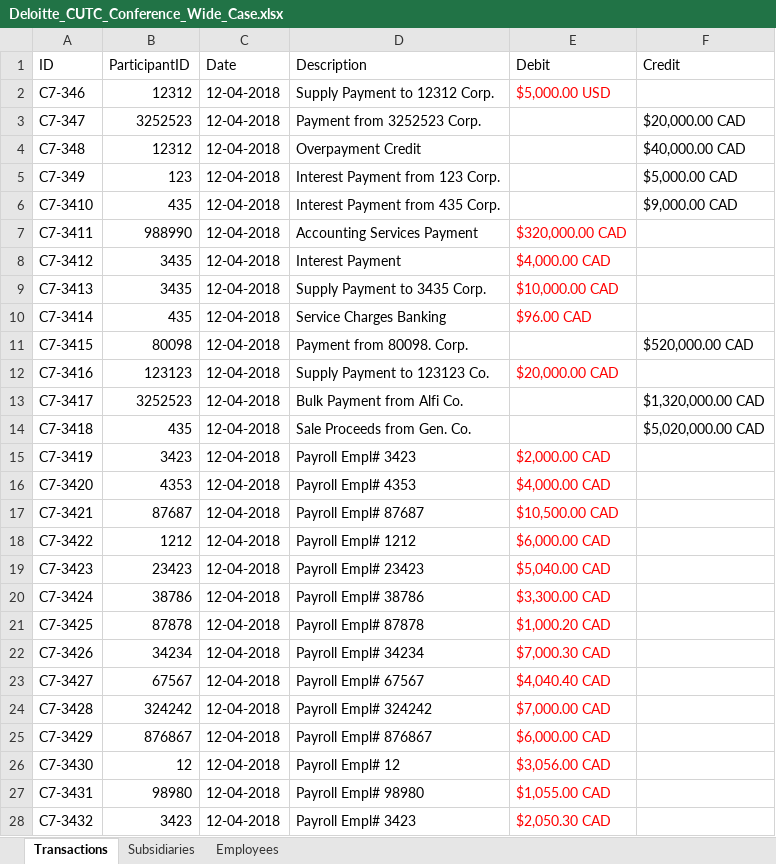
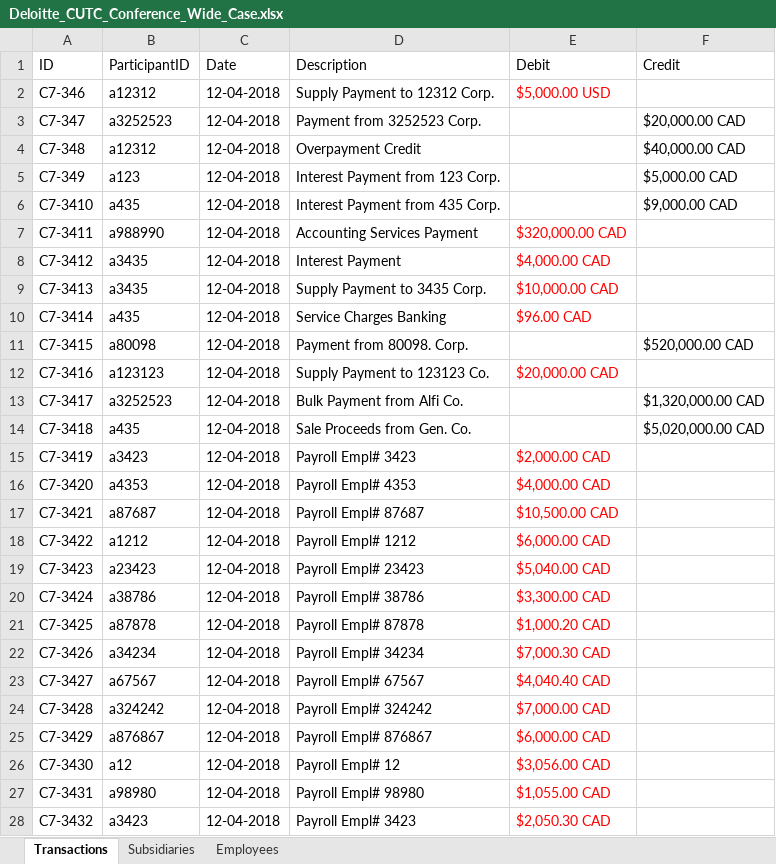
Before and after one commit to a5chanda/Crypterra, an Excel workbook: deloitte-chain/Deloitte_CUTC_Conference_Wide_Case.xlsx, sheet Transactions, drawn as a sheet; only a part is shown; values as stored, in another font and other column widths than the file's, no borders; the diff covers the shown part only; the diff names each change by its address in the sheet, - before the commit and + after, or states it on an @@ line.

```diff
--- a/deloitte-chain/Deloitte_CUTC_Conference_Wide_Case.xlsx (sheet Transactions)
+++ b/deloitte-chain/Deloitte_CUTC_Conference_Wide_Case.xlsx (sheet Transactions)
-B2 (ParticipantID): 12312
+B2 (ParticipantID): a12312
-B3 (ParticipantID): 3252523
+B3 (ParticipantID): a3252523
-B4 (ParticipantID): 12312
+B4 (ParticipantID): a12312
-B5 (ParticipantID): 123
+B5 (ParticipantID): a123
-B6 (ParticipantID): 435
+B6 (ParticipantID): a435
-B7 (ParticipantID): 988990
+B7 (ParticipantID): a988990
-B8:B9 (ParticipantID): 3435
+B8:B9 (ParticipantID): a3435
-B10 (ParticipantID): 435
+B10 (ParticipantID): a435
-B11 (ParticipantID): 80098
+B11 (ParticipantID): a80098
-B12 (ParticipantID): 123123
+B12 (ParticipantID): a123123
-B13 (ParticipantID): 3252523
+B13 (ParticipantID): a3252523
-B14 (ParticipantID): 435
+B14 (ParticipantID): a435
-B15 (ParticipantID): 3423
+B15 (ParticipantID): a3423
-B16 (ParticipantID): 4353
+B16 (ParticipantID): a4353
-B17 (ParticipantID): 87687
+B17 (ParticipantID): a87687
-B18 (ParticipantID): 1212
+B18 (ParticipantID): a1212
-B19 (ParticipantID): 23423
+B19 (ParticipantID): a23423
-B20 (ParticipantID): 38786
+B20 (ParticipantID): a38786
-B21 (ParticipantID): 87878
+B21 (ParticipantID): a87878
-B22 (ParticipantID): 34234
+B22 (ParticipantID): a34234
-B23 (ParticipantID): 67567
+B23 (ParticipantID): a67567
-B24 (ParticipantID): 324242
+B24 (ParticipantID): a324242
-B25 (ParticipantID): 876867
+B25 (ParticipantID): a876867
-B26 (ParticipantID): 12
+B26 (ParticipantID): a12
-B27 (ParticipantID): 98980
+B27 (ParticipantID): a98980
-B28 (ParticipantID): 3423
+B28 (ParticipantID): a3423
```
Also changed, not shown: 18 edited cells elsewhere in this sheet, sheet Employees, 9 other files.
